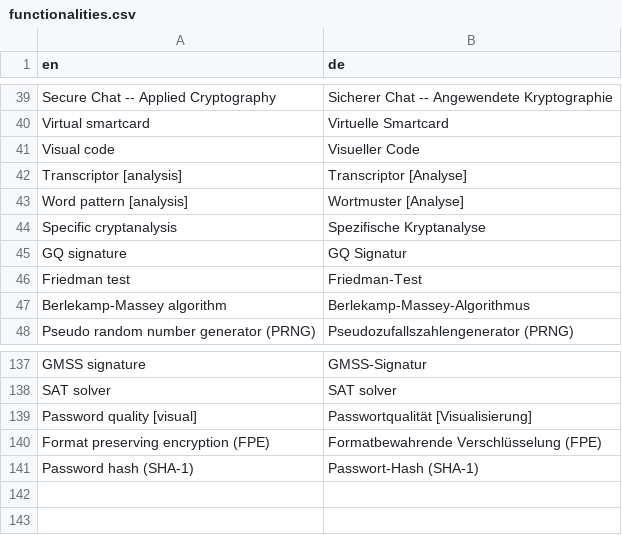
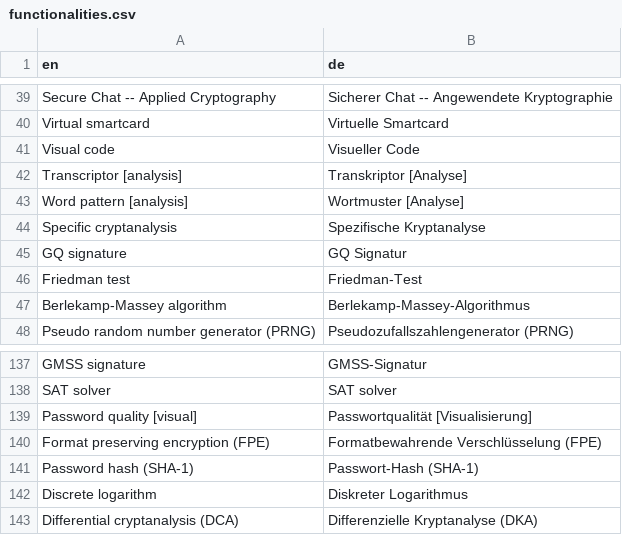
Before and after one commit to simlei/org.cryptool.functionlist, a CSV file: ws-static/data/functionalities.csv, drawn as a sheet; only a part is shown, gaps mark what is left out.

Commit message:
german translation changes

```diff
--- a/ws-static/data/functionalities.csv
+++ b/ws-static/data/functionalities.csv
@@ -41,3 +41,3 @@ Virtual smartcard;Virtuelle Smartcard
 Visual code;Visueller Code
-Transcriptor [analysis];Transcriptor [Analyse]
+Transcriptor [analysis];Transkriptor [Analyse]
 Word pattern [analysis];Wortmuster [Analyse]
@@ -141 +141,3 @@ Format preserving encryption (FPE);Formatbewahrende Verschlüsselung (FPE)
 Password hash (SHA-1);Passwort-Hash (SHA-1)
+Discrete logarithm;Diskreter Logarithmus
+Differential cryptanalysis (DCA);Differenzielle Kryptanalyse (DKA)
```
Also changed, not shown: 1 other file.
